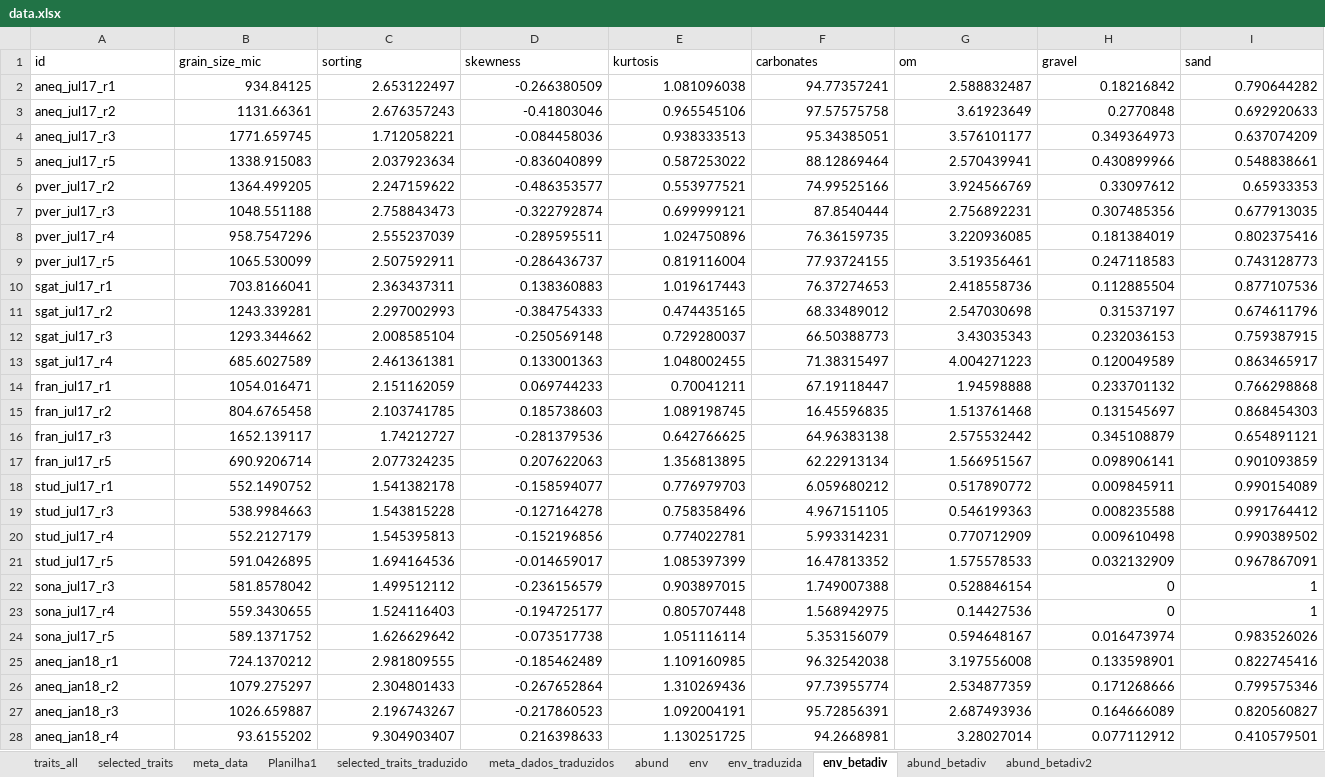
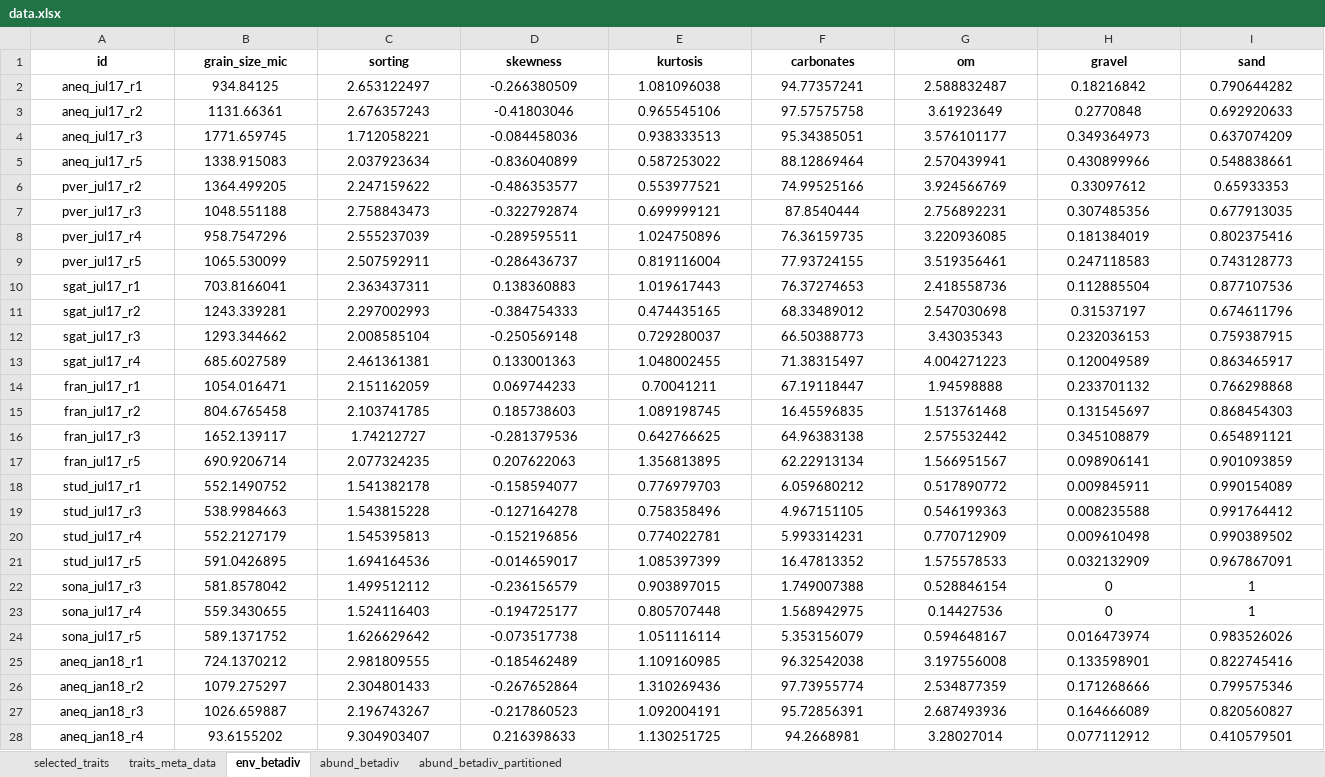
Before and after one commit to samuelmendes-polychaeta/Ternary-Arraial, an Excel workbook: tables/data.xlsx, sheet env_betadiv, drawn as a sheet; only a part is shown; values as stored, in another font and other column widths than the file's, no borders; the diff covers the shown part only; the diff names each change by its address in the sheet, - before the commit and + after, or states it on an @@ line.

Commit message:
modified the main data xlsx archive by excluding other internal sheets

```diff
--- a/tables/data.xlsx (sheet env_betadiv)
+++ b/tables/data.xlsx (sheet env_betadiv)
-sheet tab: meta_data
+sheet tab: traits_meta_data
-sheet tab: abund_betadiv2
+sheet tab: abund_betadiv_partitioned
-sheet tab: traits_all
-sheet tab: Planilha1
-sheet tab: selected_traits_traduzido
-sheet tab: meta_dados_traduzidos
-sheet tab: abund
-sheet tab: env
-sheet tab: env_traduzida
@@ A1:I1 alignment: left → center, bold: off → on @@
-A2:A28 alignment: left
+A2:A28 alignment: center
-B2:I28 alignment: right
+B2:I28 alignment: center
```
Also changed, not shown: cell formats elsewhere in this sheet, sheet traits_meta_data.
